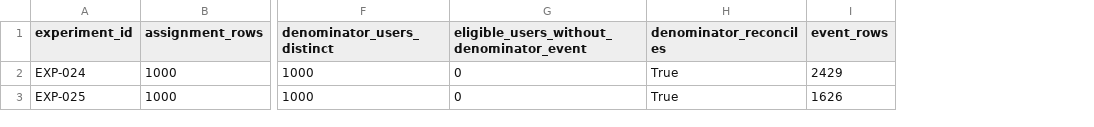
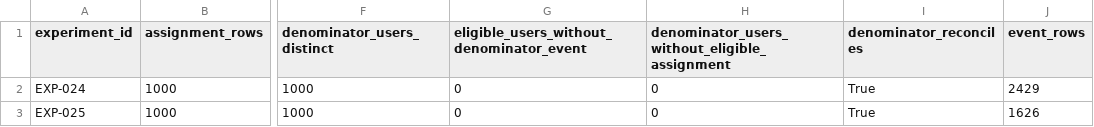
Before and after one commit to purehibiscus/puffy-growth-analytics-platform, a CSV file: data/synthetic/experiment_dataset/event_experiment_integrity.csv, drawn as a sheet; only a part is shown, gaps mark what is left out; the diff names each change by its address in the sheet, - before the commit and + after, or states it on an @@ line.

```diff
--- a/data/synthetic/experiment_dataset/event_experiment_integrity.csv
+++ b/data/synthetic/experiment_dataset/event_experiment_integrity.csv
+column H, rows 1-3: denominator_users_without_eligible_assignment | 0 | 0
```
Also changed, not shown: data/synthetic/experiment_dataset/event_experiment_analysis.csv, 2 other files.
